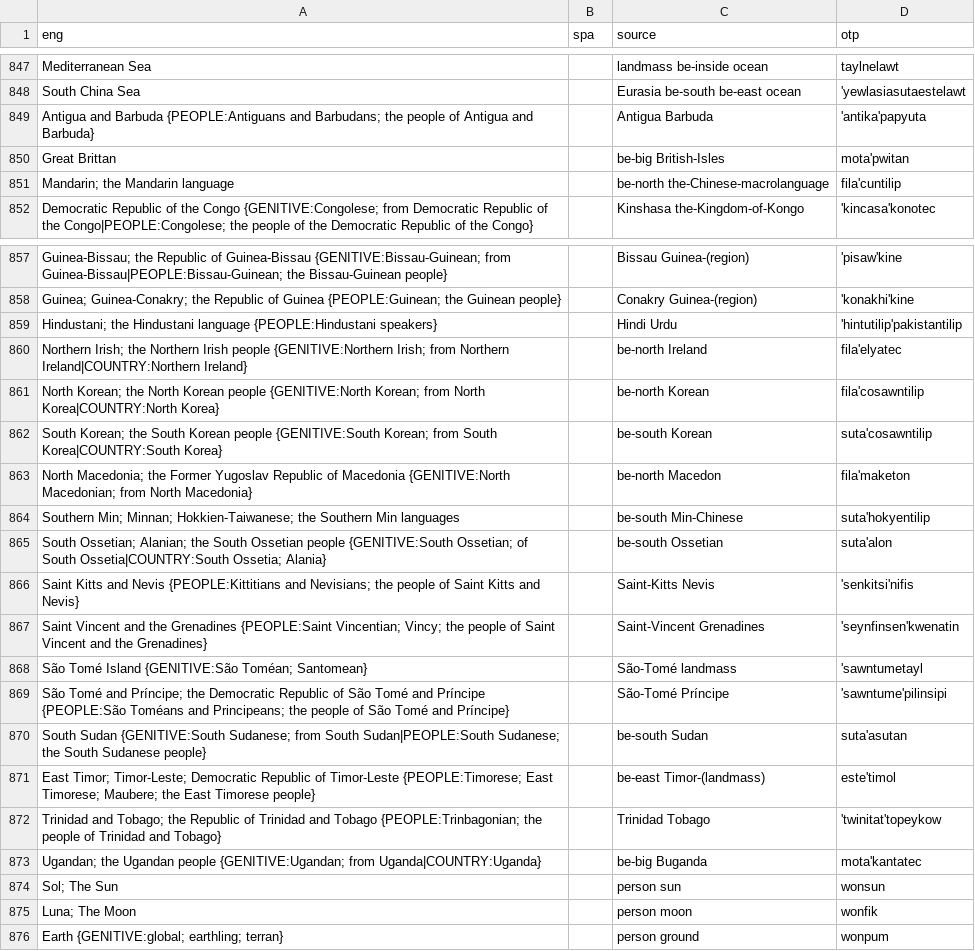
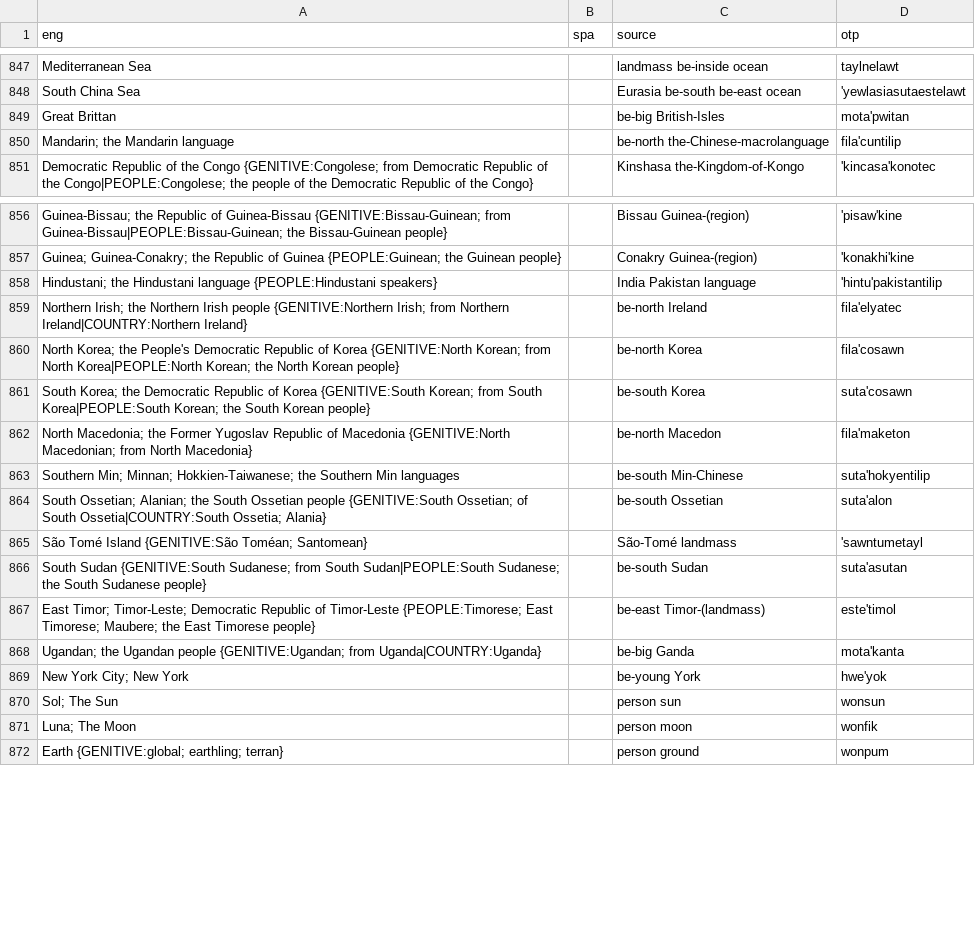
Before and after one commit to jkunimune/Djastiz, a CSV file: src/words/compound word.csv, drawn as a sheet; only a part is shown, gaps mark what is left out.

Commit message:
I like maps.
I updated the map with new country names! I also fixed some country name issues.

```diff
--- a/src/words/compound word.csv
+++ b/src/words/compound word.csv
@@ -848,3 +848,2 @@ Mediterranean Sea,,landmass be-inside ocean,taylnelawt
 South China Sea,,Eurasia be-south be-east ocean,'yewlasiasutaestelawt
-Antigua and Barbuda {PEOPLE:Antiguans and Barbudans; the people of Antigua and Barbuda},,Antigua Barbuda,'antika'papyuta
 Great Brittan,,be-big British-Isles,mota'pwitan
@@ -858,6 +857,6 @@ Guinea-Bissau; the Republic of Guinea-Bissau {GENITIVE:Bissau-Guinean; from Guin
 Guinea; Guinea-Conakry; the Republic of Guinea {PEOPLE:Guinean; the Guinean people},,Conakry Guinea-(region),'konakhi'kine
-Hindustani; the Hindustani language {PEOPLE:Hindustani speakers},,Hindi Urdu,'hintutilip'pakistantilip
+Hindustani; the Hindustani language {PEOPLE:Hindustani speakers},,India Pakistan language,'hintu'pakistantilip
 Northern Irish; the Northern Irish people {GENITIVE:Northern Irish; from Northern Ireland|COUNTRY:Northern Ireland},,be-north Ireland,fila'elyatec
-North Korean; the North Korean people {GENITIVE:North Korean; from North Korea|COUNTRY:North Korea},,be-north Korean,fila'cosawntilip
-South Korean; the South Korean people {GENITIVE:South Korean; from South Korea|COUNTRY:South Korea},,be-south Korean,suta'cosawntilip
+North Korea; the People's Democratic Republic of Korea {GENITIVE:North Korean; from North Korea|PEOPLE:North Korean; the North Korean people},,be-north Korea,fila'cosawn
+South Korea; the Democratic Republic of Korea {GENITIVE:South Korean; from South Korea|PEOPLE:South Korean; the South Korean people},,be-south Korea,suta'cosawn
 North Macedonia; the Former Yugoslav Republic of Macedonia {GENITIVE:North Macedonian; from North Macedonia},,be-north Macedon,fila'maketon
@@ -865,10 +864,7 @@ Southern Min; Minnan; Hokkien-Taiwanese; the Southern Min languages,,be-south Mi
 South Ossetian; Alanian; the South Ossetian people {GENITIVE:South Ossetian; of South Ossetia|COUNTRY:South Ossetia; Alania},,be-south Ossetian,suta'alon
-Saint Kitts and Nevis {PEOPLE:Kittitians and Nevisians; the people of Saint Kitts and Nevis},,Saint-Kitts Nevis,'senkitsi'nifis
-Saint Vincent and the Grenadines {PEOPLE:Saint Vincentian; Vincy; the people of Saint Vincent and the Grenadines},,Saint-Vincent Grenadines,'seynfinsen'kwenatin
 São Tomé Island {GENITIVE:São Toméan; Santomean},,São-Tomé landmass,'sawntumetayl
-São Tomé and Príncipe; the Democratic Republic of São Tomé and Príncipe {PEOPLE:São Toméans and Principeans; the people of São Tomé and Príncipe},,São-Tomé Príncipe,'sawntume'pilinsipi
 South Sudan {GENITIVE:South Sudanese; from South Sudan|PEOPLE:South Sudanese; the South Sudanese people},,be-south Sudan,suta'asutan
 East Timor; Timor-Leste; Democratic Republic of Timor-Leste {PEOPLE:Timorese; East Timorese; Maubere; the East Timorese people},,be-east Timor-(landmass),este'timol
-Trinidad and Tobago; the Republic of Trinidad and Tobago {PEOPLE:Trinbagonian; the people of Trinidad and Tobago},,Trinidad Tobago,'twinitat'topeykow
-Ugandan; the Ugandan people {GENITIVE:Ugandan; from Uganda|COUNTRY:Uganda},,be-big Buganda,mota'kantatec
+Ugandan; the Ugandan people {GENITIVE:Ugandan; from Uganda|COUNTRY:Uganda},,be-big Ganda,mota'kanta
+New York City; New York,,be-young York,hwe'yok
 Sol; The Sun,,person sun,wonsun
```
Also changed, not shown: src/words/loanword.csv, 4 other files.
